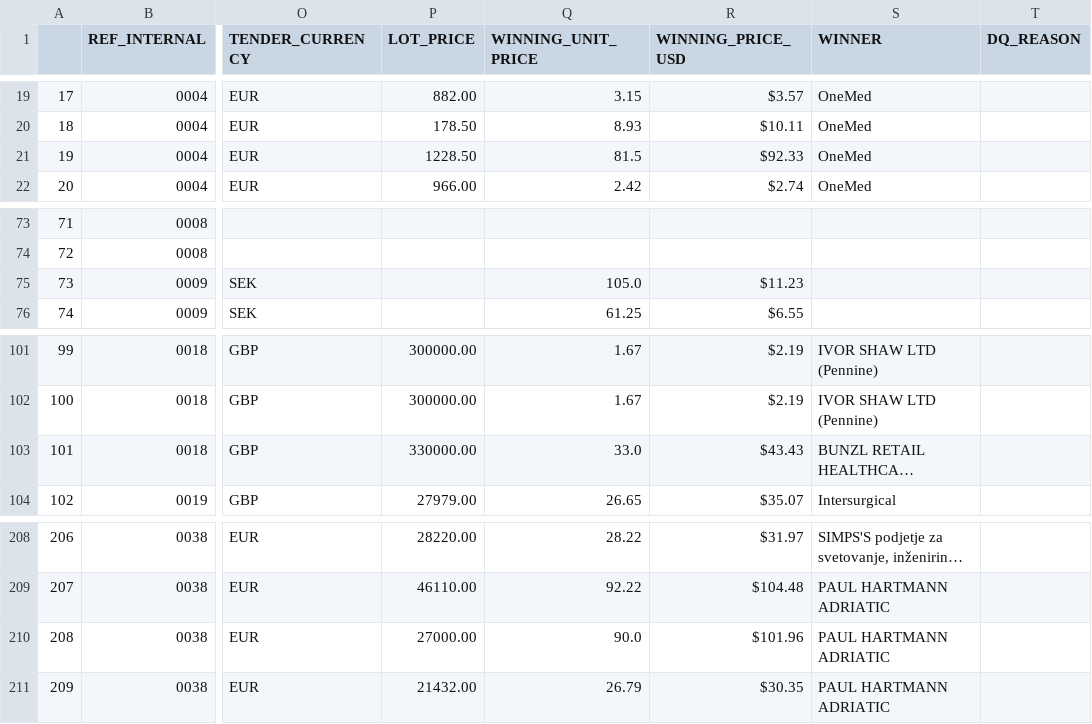
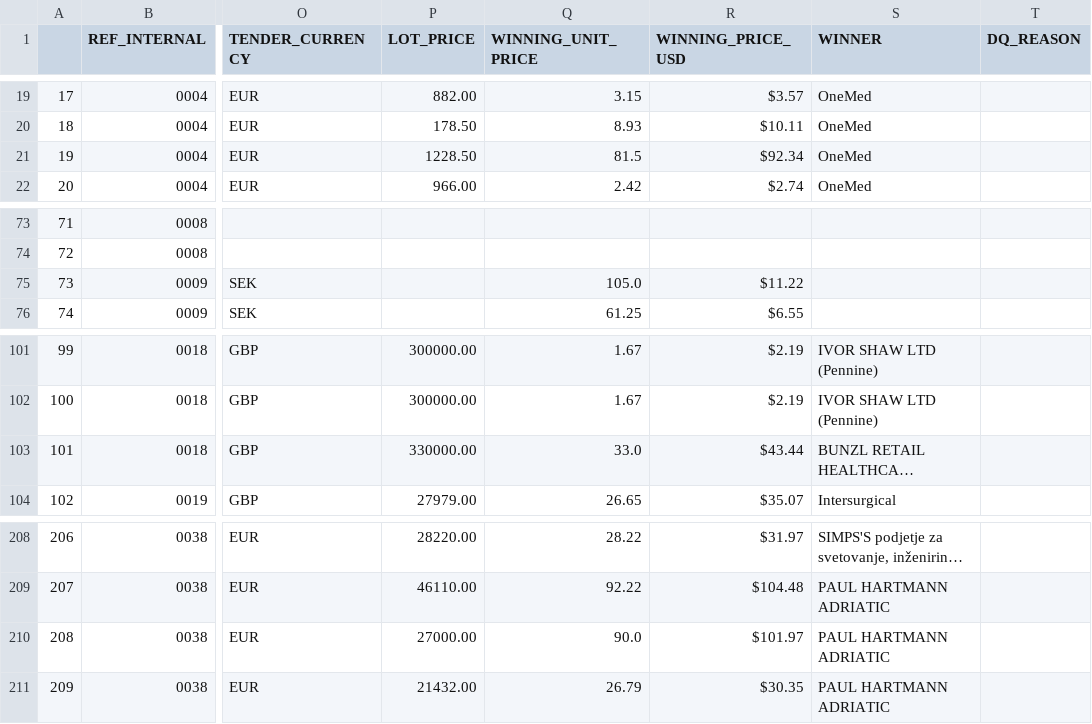
Before and after one commit to aaronalt/brn-tender-master, a CSV file: brn-tender-master_lot-data.csv, drawn as a sheet; only a part is shown, gaps mark what is left out; long unchanged cells end in …; the diff names each change by its address in the sheet, - before the commit and + after, or states it on an @@ line.

```diff
--- a/brn-tender-master_lot-data.csv
+++ b/brn-tender-master_lot-data.csv
-R21 (WINNING_PRICE_USD): $92.33
+R21 (WINNING_PRICE_USD): $92.34
-R75 (WINNING_PRICE_USD): $11.23
+R75 (WINNING_PRICE_USD): $11.22
-R103 (WINNING_PRICE_USD): $43.43
+R103 (WINNING_PRICE_USD): $43.44
-R210 (WINNING_PRICE_USD): $101.96
+R210 (WINNING_PRICE_USD): $101.97
```
Also changed, not shown: brn-tender-master_ted-data.csv, 1 other file.
